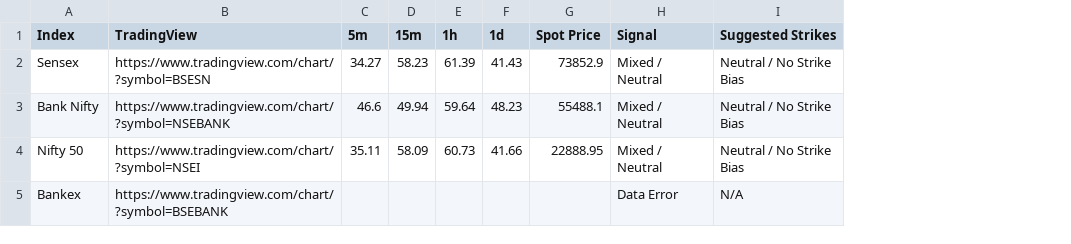
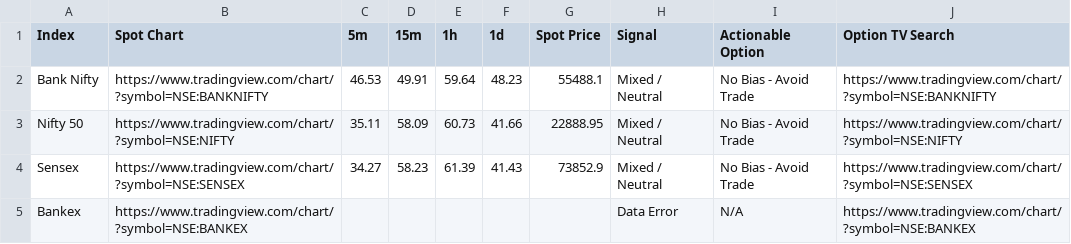
Before and after one commit to alok7d7-ux/my-nto-scanner-option, a CSV file: nto_scan_results.csv, drawn as a sheet; removed rows and columns are numbered as before the commit, all else as after; the diff names each change by its address in the sheet, - before the commit and + after, or states it on an @@ line.

```diff
--- a/nto_scan_results.csv
+++ b/nto_scan_results.csv
-column B (TradingView), row 2: https://www.tradingview.com/chart/?symbol=BSESN; row 5: https://www.tradingview.com/chart/?symbol=BSEBANK
+column B (Spot Chart), rows 4-5: https://www.tradingview.com/chart/?symbol=NSE:SENSEX | https://www.tradingview.com/chart/?symbol=NSE:BANKEX
-column I (Suggested Strikes), row 2: Neutral / No Strike Bias; row 5: N/A
+column I (Actionable Option), rows 4-5: No Bias - Avoid Trade | N/A
+column J (Option TV Search), rows 4-5: https://www.tradingview.com/chart/?symbol=NSE:SENSEX | https://www.tradingview.com/chart/?symbol=NSE:BANKEX
+row 2: Bank Nifty | https://www.tradingview.com/chart/?symbol=NSE:BANKNIFTY | 46.53 | 49.91 | 59.64 | 48.23 | 55488.1 | Mixed / Neutral | No Bias - Avoid Trade | https://www.tradingview.com/chart/?symbol=NSE:BANKNIFTY
@@ row 4 moved to row 3: Nifty 50 @@
-row 3: Bank Nifty | https://www.tradingview.com/chart/?symbol=NSEBANK | 46.6 | 49.94 | 59.64 | 48.23 | 55488.1 | Mixed / Neutral | Neutral / No Strike Bias
```
